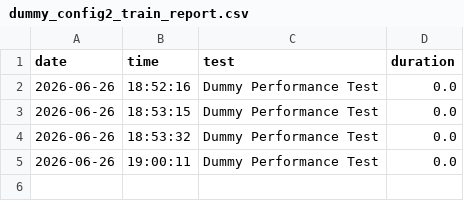
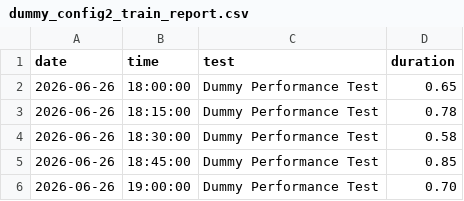
Before and after one commit to Chandanydv1234/zingg_performance, a CSV file: dummy_config2_train_report.csv, drawn as a sheet.

```diff
--- a/dummy_config2_train_report.csv
+++ b/dummy_config2_train_report.csv
@@ -1,5 +1,6 @@
 date,time,test,duration
-2026-06-26,18:52:16,Dummy Performance Test,0.0
-2026-06-26,18:53:15,Dummy Performance Test,0.0
-2026-06-26,18:53:32,Dummy Performance Test,0.0
-2026-06-26,19:00:11,Dummy Performance Test,0.0
+2026-06-26,18:00:00,Dummy Performance Test,0.65
+2026-06-26,18:15:00,Dummy Performance Test,0.78
+2026-06-26,18:30:00,Dummy Performance Test,0.58
+2026-06-26,18:45:00,Dummy Performance Test,0.85
+2026-06-26,19:00:00,Dummy Performance Test,0.70
```
Also changed, not shown: dummy_config1_match_report.csv, dummy_config1_train_report.csv, 2 other files.
